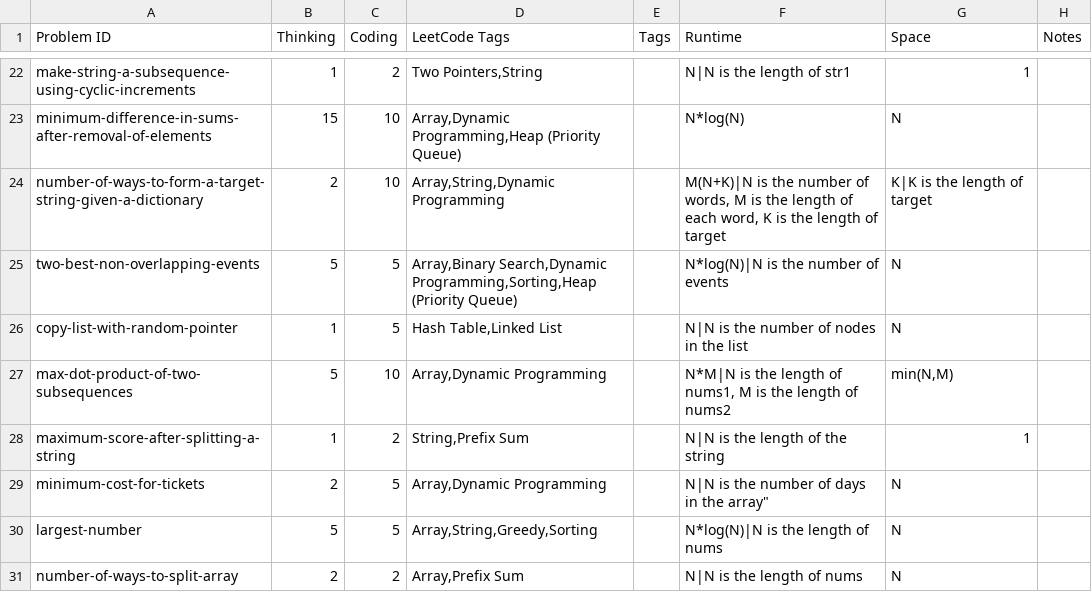
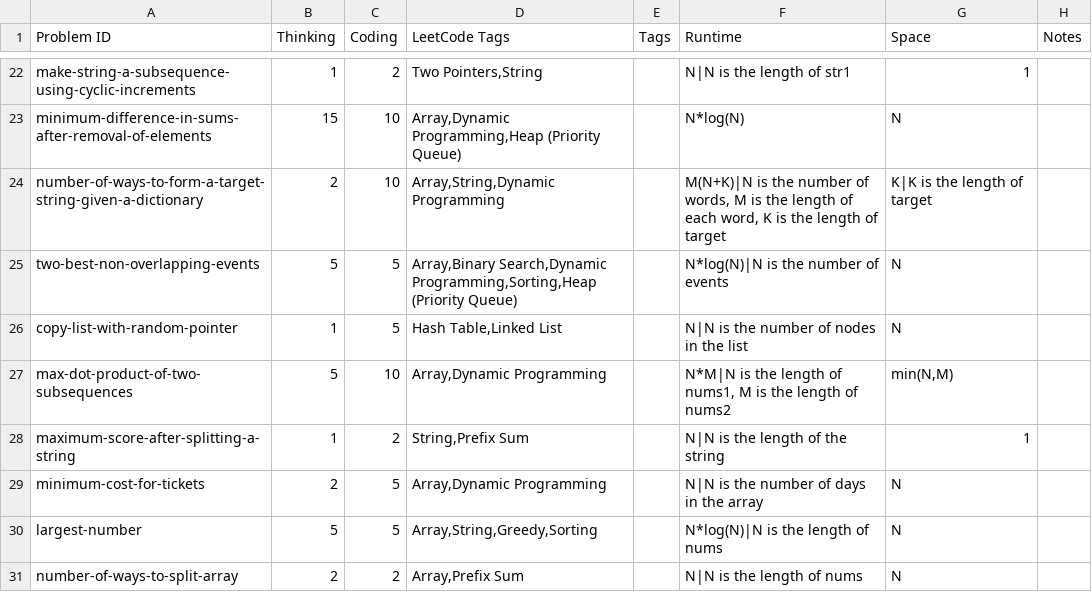
Before and after one commit to charleslien/leetcode, a CSV file: public/problems.csv, drawn as a sheet; only a part is shown, gaps mark what is left out.

Commit message:
Update problems.csv

```diff
--- a/public/problems.csv
+++ b/public/problems.csv
@@ -28,3 +28,3 @@ max-dot-product-of-two-subsequences,5,10,"Array,Dynamic Programming","","N*M|N i
 maximum-score-after-splitting-a-string,1,2,"String,Prefix Sum","","N|N is the length of the string","1",
-minimum-cost-for-tickets,2,5,"Array,Dynamic Programming","",N|N is the number of days in the array","N",
+minimum-cost-for-tickets,2,5,"Array,Dynamic Programming","","N|N is the number of days in the array","N",
 largest-number,5,5,"Array,String,Greedy,Sorting","",N*log(N)|N is the length of nums,N,
```
